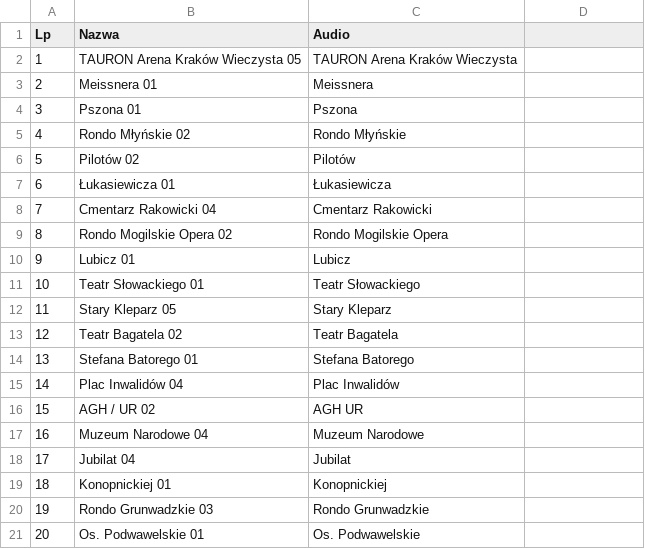
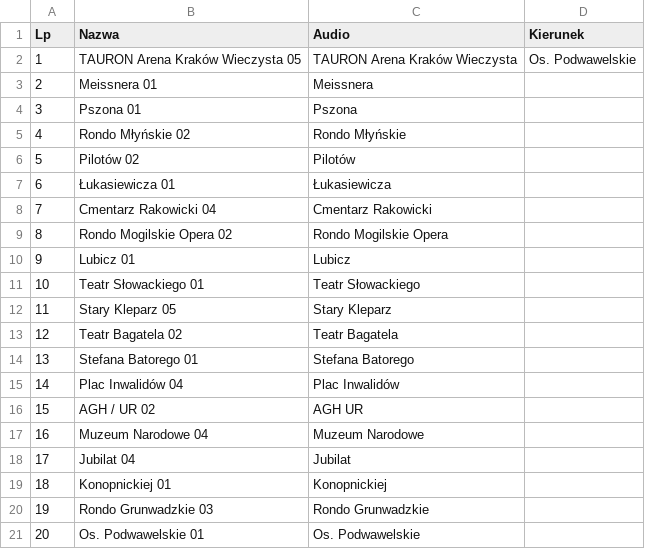
Before and after one commit to RozneOdslonyKMK/Krakow-SIP-SYSTEM, a CSV file: routes/mpk/autobus/124/Os. Podwawelskie.csv, drawn as a sheet; the diff names each change by its address in the sheet, - before the commit and + after, or states it on an @@ line.

Commit message:
124 Os. Podwawelskie

```diff
--- a/routes/mpk/autobus/124/Os. Podwawelskie.csv
+++ b/routes/mpk/autobus/124/Os. Podwawelskie.csv
-D1: (empty)
+D1: Kierunek
-D2 (Kierunek): (empty)
+D2 (Kierunek): Os. Podwawelskie
```
